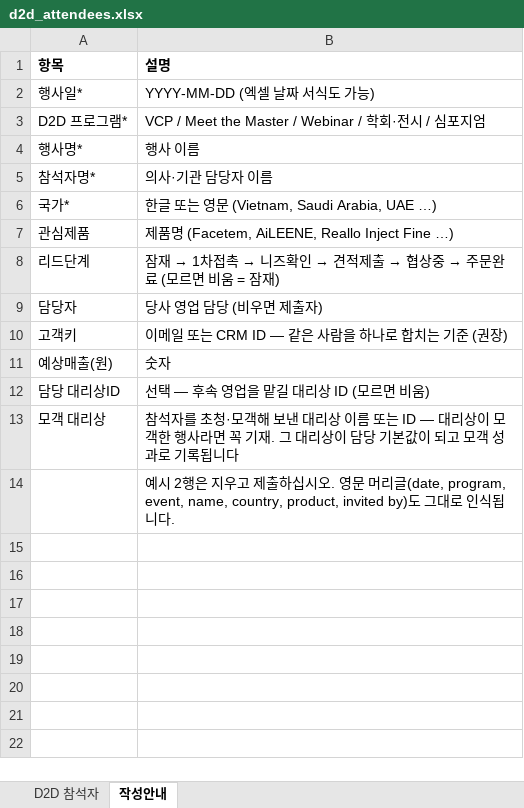
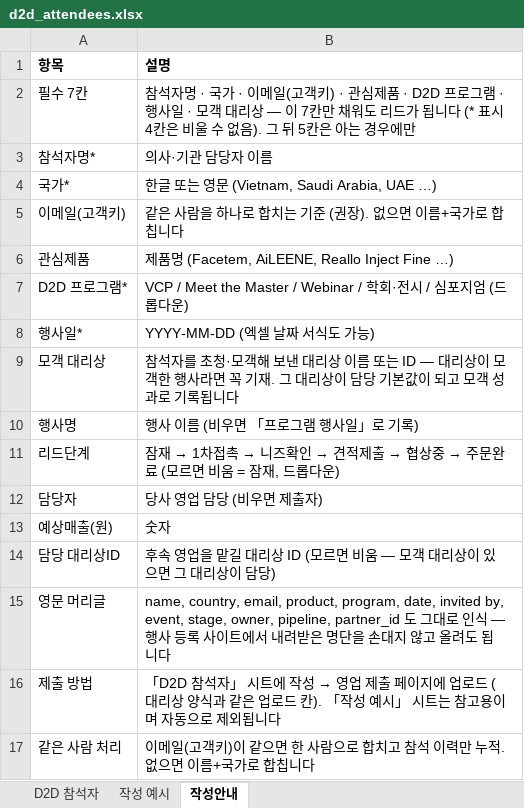
Before and after one commit to amy0559/GLOBAL-CGBIO, an Excel workbook: d2d_attendees.xlsx, sheet 작성안내, drawn as a sheet; values as stored, in another font and other column widths than the file's, no borders; removed rows and columns are numbered as before the commit, all else as after; the diff names each change by its address in the sheet, - before the commit and + after, or states it on an @@ line.

```diff
--- a/d2d_attendees.xlsx (sheet 작성안내)
+++ b/d2d_attendees.xlsx (sheet 작성안내)
+sheet tab: 작성 예시
-row 3: D2D 프로그램* | VCP / Meet the Master / Webinar / 학회·전시 / 심포지엄
-row 4: 행사명* | 행사 이름
+row 2: 필수 7칸 | 참석자명 · 국가 · 이메일(고객키) · 관심제품 · D2D 프로그램 · 행사일 · 모객 대리상 — 이 7칸만 채워도 리드가 됩니다 (* 표시 4칸은 비울 수 없음). 그 뒤 5칸은 아는 경우에만
+row 5: 이메일(고객키) | 같은 사람을 하나로 합치는 기준 (권장). 없으면 이름+국가로 합칩니다
+row 7: D2D 프로그램* | VCP / Meet the Master / Webinar / 학회·전시 / 심포지엄 (드롭다운)
@@ row 2 moved to row 8: 행사일* @@
@@ row 13 moved to row 9: 모객 대리상 @@
+row 10: 행사명 | 행사 이름 (비우면 「프로그램 행사일」로 기록)
-B11 (설명): …= 잠재)
+B11 (설명): …= 잠재, 드롭다운)
-row 10: 고객키 | 이메일 또는 CRM ID — 같은 사람을 하나로 합치는 기준 (권장)
-B14 (설명): 선택 — 후속 영업을 맡길 대리상 ID (모르면 비움)
+B14 (설명): 후속 영업을 맡길 대리상 ID (모르면 비움 — 모객 대리상이 있으면 그 대리상이 담당)
-row 14:  | 예시 2행은 지우고 제출하십시오. 영문 머리글(date, program, event, name, country, product, invited by)도 그대로 인식됩니다.
+row 15: 영문 머리글 | name, country, email, product, program, date, invited by, event, stage, owner, pipeline, partner_id 도 그대로 인식 — 행사 등록 사이트에서 내려받은 명단을 손대지 않고 올려도 됩니다
+row 16: 제출 방법 | 「D2D 참석자」 시트에 작성 → 영업 제출 페이지에 업로드 (대리상 양식과 같은 업로드 칸). 「작성 예시」 시트는 참고용이며 자동으로 제외됩니다
+row 17: 같은 사람 처리 | 이메일(고객키)이 같으면 한 사람으로 합치고 참석 이력만 누적. 없으면 이름+국가로 합칩니다
```
Also changed, not shown: sheet D2D 참석자, 2 other files.
